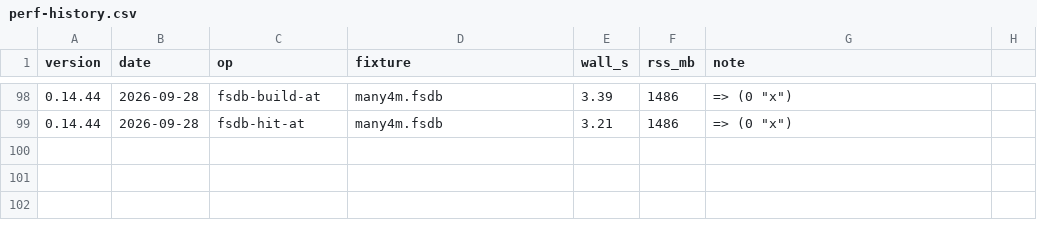
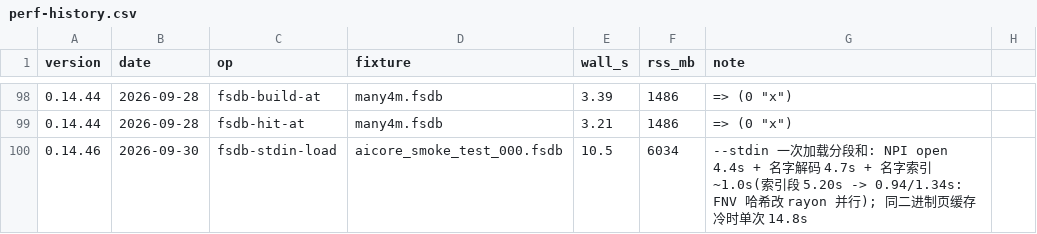
Before and after one commit to Homoe-hs/wal-rust, a CSV file: bench/perf-history.csv, drawn as a sheet; only a part is shown, gaps mark what is left out; the diff names each change by its address in the sheet, - before the commit and + after, or states it on an @@ line.

Commit message:
perf(fsdb): 名字索引的哈希改为并行计算, FSDB 加载的索引段 5.20s -> ~1.0s
把 FSDB 的加载拆开量了(真波形 336MB / 1796 万信号, `WAL_DEBUG_FSDB=1` 的分段时戳):

  NPI init + open     4.4s        (NPI 自身的账, 每个进程一次; --stdin 会话摊一次)
  名字就位            4.7~6.2s    (页缓存敏感, 未改动)
  名字索引建完        5.20s -> 0.94~1.34s   <-- 本次改动
  合计                ~15.8s -> ~10.5s

改动: 名字索引的键 = 全名 FNV 哈希, 2.85GB 名字串行算要 ~4s; 现在先把哈希用 rayon
并行算出来(临时多一份 u64/信号, 插完即释放), 插表仍是串行随机写。语义不变
(同名取最小下标; 哈希碰撞后仍比对 arena 里的真实字节)。

三个负结果一并写进文档, 免得下次重试:
  * 逐名 UTF-8 校验换 unchecked: 只快 0.15s(4.69 -> 4.84s), 噪声级 -> 不采用;
  * `.fnames` 改 mmap + decode_tree_into 就地解码: 相邻两次 4.70s vs 4.69s(中性),
    还多一个"缓存文件被并发截断 -> SIGBUS"的风险 -> 不采用, 保持流式解码;
  * 名字解码剩下的 ~4.7s 微优化没有空间, 要靠缓存格式 v3(偏移表 -> 并行解码 /
    零拷贝 arena), 那是我们自己的格式, 与 FSDB 逆向无关。

同时: bench/perf-history.csv 新增 `fsdb-stdin-load` 行(0.14.46; 分段和 10.5s, 并注明
同一二进制在页缓存冷时单次 14.8s); bench/RESULTS.md 的"当前性能快照"补"加载阶段的分段账";
CHANGELOG.md / AGENTS.md 记下分段账与这三个负结果。

```diff
--- a/bench/perf-history.csv
+++ b/bench/perf-history.csv
+row 100: 0.14.46 | 2026-09-30 | fsdb-stdin-load | aicore_smoke_test_000.fsdb | 10.5 | 6034 | --stdin 一次加载分段和: NPI open 4.4s + 名字解码 4.7s + 名字索引 ~1.0s(索引段 5.20s -> 0.94/1.34s: FNV 哈希改 rayon 并行); 同二进制页缓存冷时单次 14.8s
```
Also changed, not shown: 8 other files.
